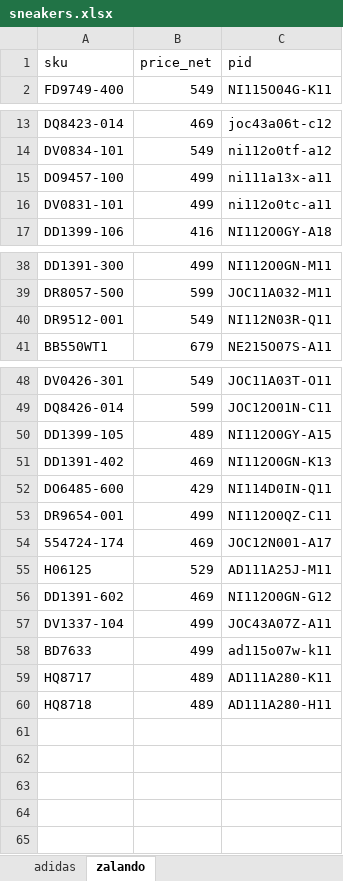
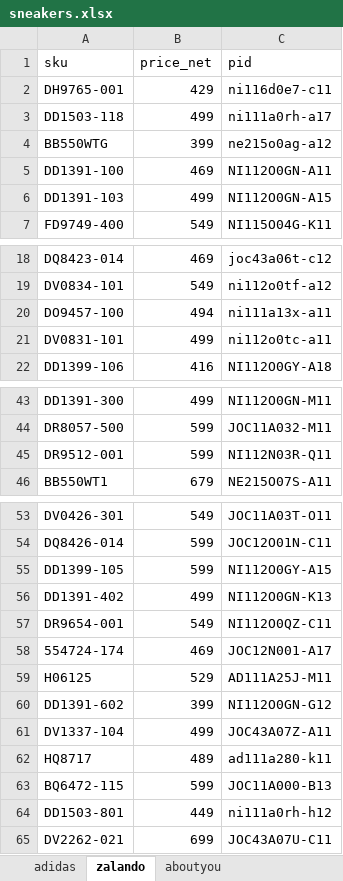
Before and after one commit to nudam00/BestSizeChecker, an Excel workbook: input/sneakers.xlsx, sheet zalando, drawn as a sheet; only a part is shown, gaps mark what is left out; values as stored, in another font and other column widths than the file's, no borders; conditional formats not drawn; removed rows and columns are numbered as before the commit, all else as after; the diff covers the shown part only; the diff names each change by its address in the sheet, - before the commit and + after, or states it on an @@ line.

```diff
--- a/input/sneakers.xlsx (sheet zalando)
+++ b/input/sneakers.xlsx (sheet zalando)
+sheet tab: aboutyou
+row 2: DH9765-001 | 429 | ni116d0e7-c11
+row 3: DD1503-118 | 499 | ni111a0rh-a17
+row 4: BB550WTG | 399 | ne215o0ag-a12
+row 5: DD1391-100 | 469 | NI112O0GN-A11
+row 6: DD1391-103 | 499 | NI112O0GN-A15
-B20 (price_net): 499
+B20 (price_net): 494
-B45 (price_net): 549
+B45 (price_net): 599
-B55 (price_net): 489
+B55 (price_net): 599
-B56 (price_net): 469
+B56 (price_net): 499
-row 52: DO6485-600 | 429 | NI114D0IN-Q11
-B57 (price_net): 499
+B57 (price_net): 549
-B60 (price_net): 469
+B60 (price_net): 399
-row 58: BD7633 | 499 | ad115o07w-k11
-C62 (pid): AD111A280-K11
+C62 (pid): ad111a280-k11
-row 60: HQ8718 | 489 | AD111A280-H11
+row 63: BQ6472-115 | 599 | JOC11A000-B13
+row 64: DD1503-801 | 449 | ni111a0rh-h12
+row 65: DV2262-021 | 699 | JOC43A07U-C11
```
Also changed, not shown: 4 edited cells elsewhere in this sheet, sheet adidas, output/sizes.xlsx, 2 other files.
